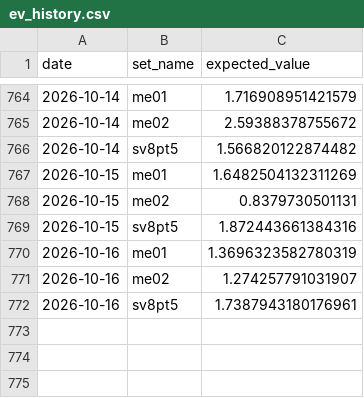
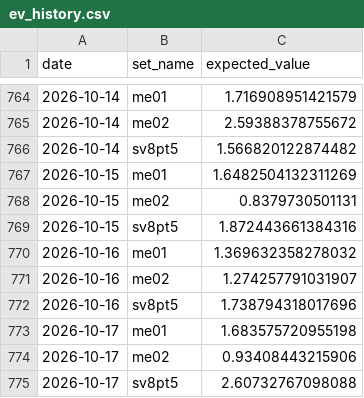
Before and after one commit to matthewisaiahchua-wq/pokemontcgtracker1-1, a CSV file: ev_history.csv, drawn as a sheet; only a part is shown, gaps mark what is left out.

Commit message:
Auto-update EV: Sat Oct 17 12:02:35 UTC 2026

```diff
--- a/ev_history.csv
+++ b/ev_history.csv
@@ -769,4 +769,7 @@ date,set_name,expected_value
 2026-10-15,sv8pt5,1.872443661384316
-2026-10-16,me01,1.3696323582780319
+2026-10-16,me01,1.369632358278032
 2026-10-16,me02,1.274257791031907
-2026-10-16,sv8pt5,1.7387943180176961
+2026-10-16,sv8pt5,1.738794318017696
+2026-10-17,me01,1.683575720955198
+2026-10-17,me02,0.93408443215906
+2026-10-17,sv8pt5,2.60732767098088
```
